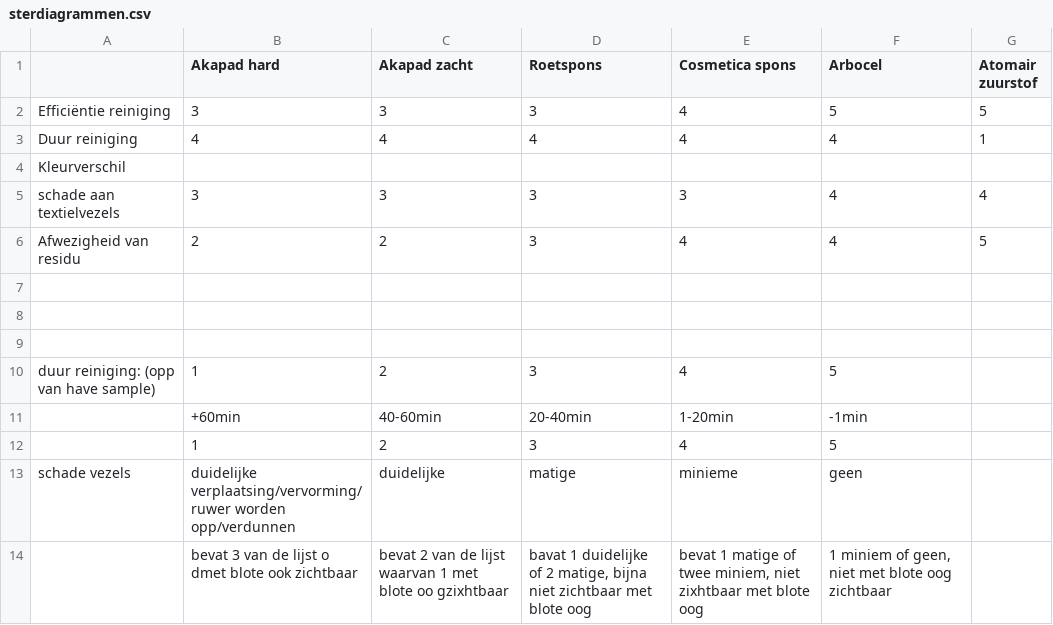
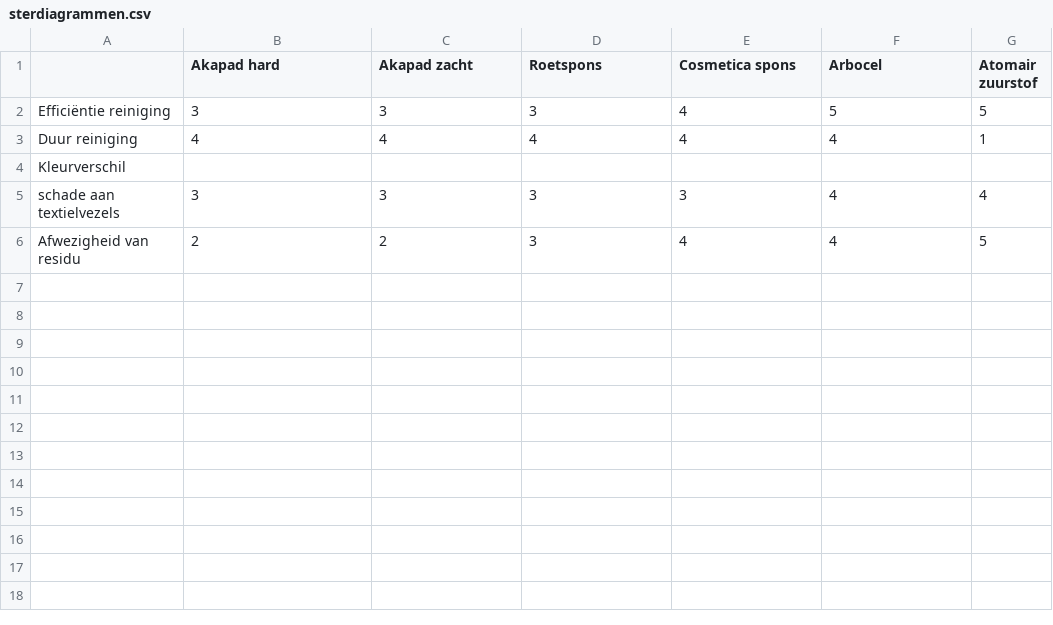
Before and after one commit to WenkeB/Bap, a CSV file: sterdiagrammen.csv, drawn as a sheet.

Commit message:
Update sterdiagrammen.csv

```diff
--- a/sterdiagrammen.csv
+++ b/sterdiagrammen.csv
@@ -6,9 +6 @@ schade aan textielvezels;3;3;3;3;4;4
 Afwezigheid van residu;2;2;3;4;4;5
-;;;;;;
-;;;;;;
-;;;;;;
-duur reiniging: (opp van have sample);1;2;3;4;5;
-;+60min;40-60min;20-40min;1-20min;-1min;
-;1;2;3;4;5;
-schade vezels;duidelijke verplaatsing/vervorming/ruwer worden opp/verdunnen;duidelijke;matige;minieme;geen;
-;bevat 3 van de lijst o dmet blote ook zichtbaar;bevat 2 van de lijst waarvan 1 met blote oo gzixhtbaar;bavat 1 duidelijke of 2 matige, bijna niet zichtbaar met blote oog;bevat 1 matige of twee miniem, niet zixhtbaar met blote oog;1 miniem of geen, niet met blote oog zichtbaar;
```
